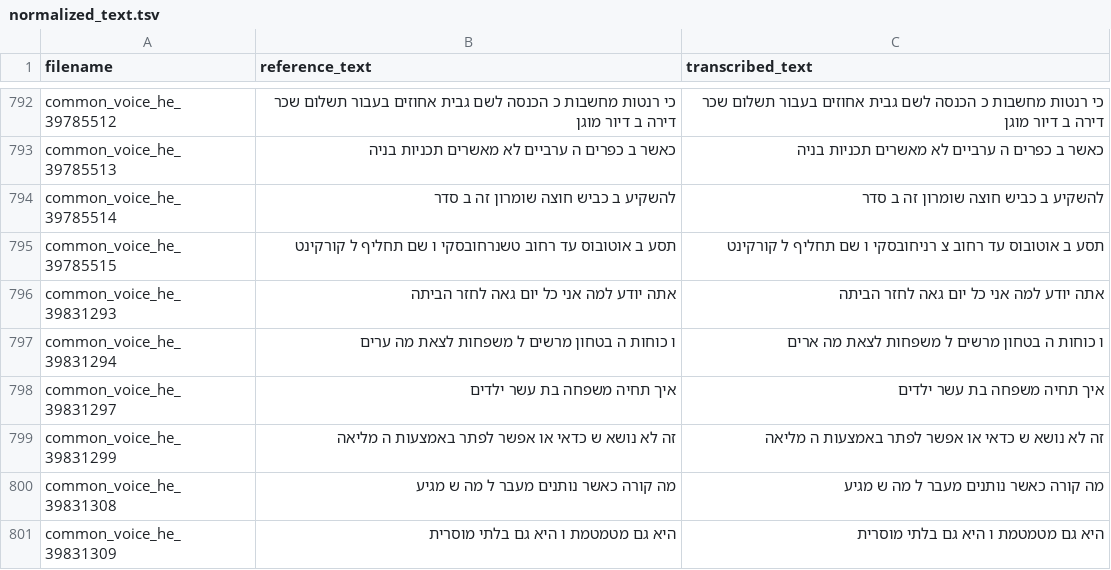
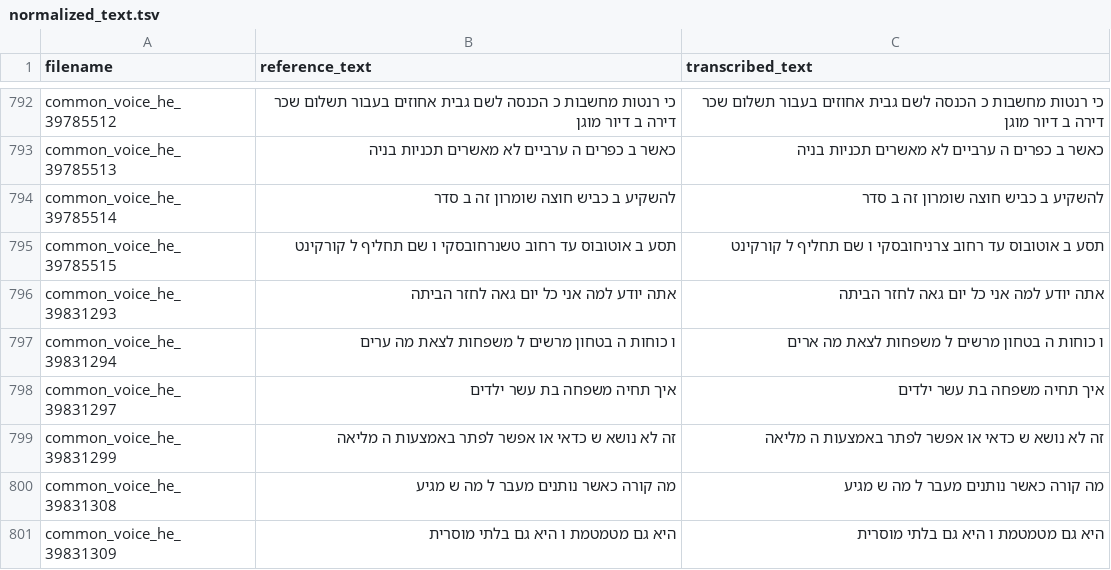
Before and after one commit to stavco9/speechingrec-final-project, a TSV file: src/normalized_text.tsv, drawn as a sheet; only a part is shown, gaps mark what is left out; the diff covers the shown part only.

```diff
--- a/src/normalized_text.tsv
+++ b/src/normalized_text.tsv
@@ -794,3 +794,3 @@ common_voice_he_39785513	כאשר ב כפרים ה ערביים לא מאשרי
 common_voice_he_39785514	להשקיע ב כביש חוצה שומרון זה ב סדר	להשקיע ב כביש חוצה שומרון זה ב סדר
-common_voice_he_39785515	תסע ב אוטובוס עד רחוב טשנרחובסקי ו שם תחליף ל קורקינט	תסע ב אוטובוס עד רחוב צ רניחובסקי ו שם תחליף ל קורקינט
+common_voice_he_39785515	תסע ב אוטובוס עד רחוב טשנרחובסקי ו שם תחליף ל קורקינט	תסע ב אוטובוס עד רחוב צרניחובסקי ו שם תחליף ל קורקינט
 common_voice_he_39831293	אתה יודע למה אני כל יום גאה לחזר הביתה	אתה יודע למה אני כל יום גאה לחזר הביתה
```
Also changed, not shown: 13 edited cells elsewhere in this file, src/statistics_normalized.csv, 1 other file.
